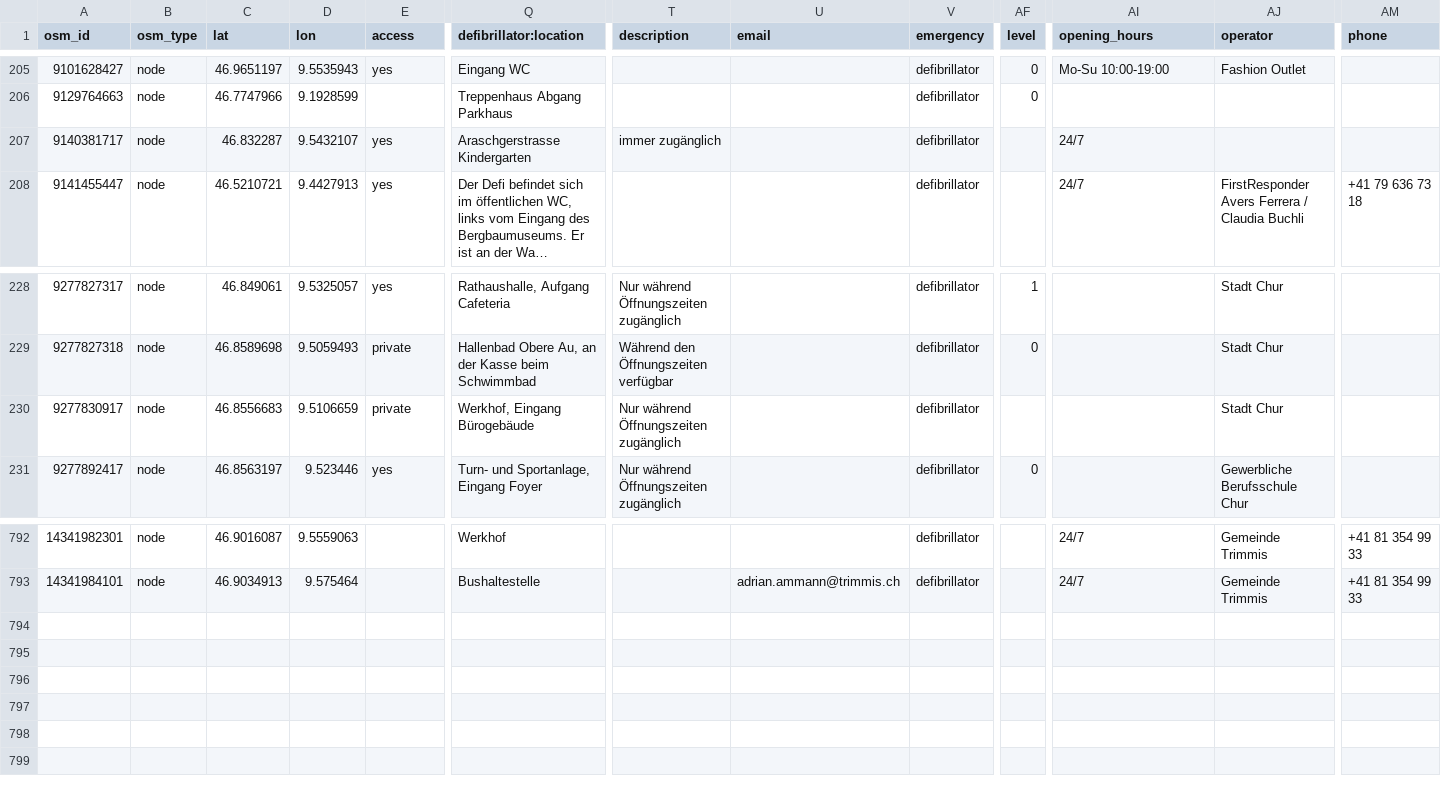
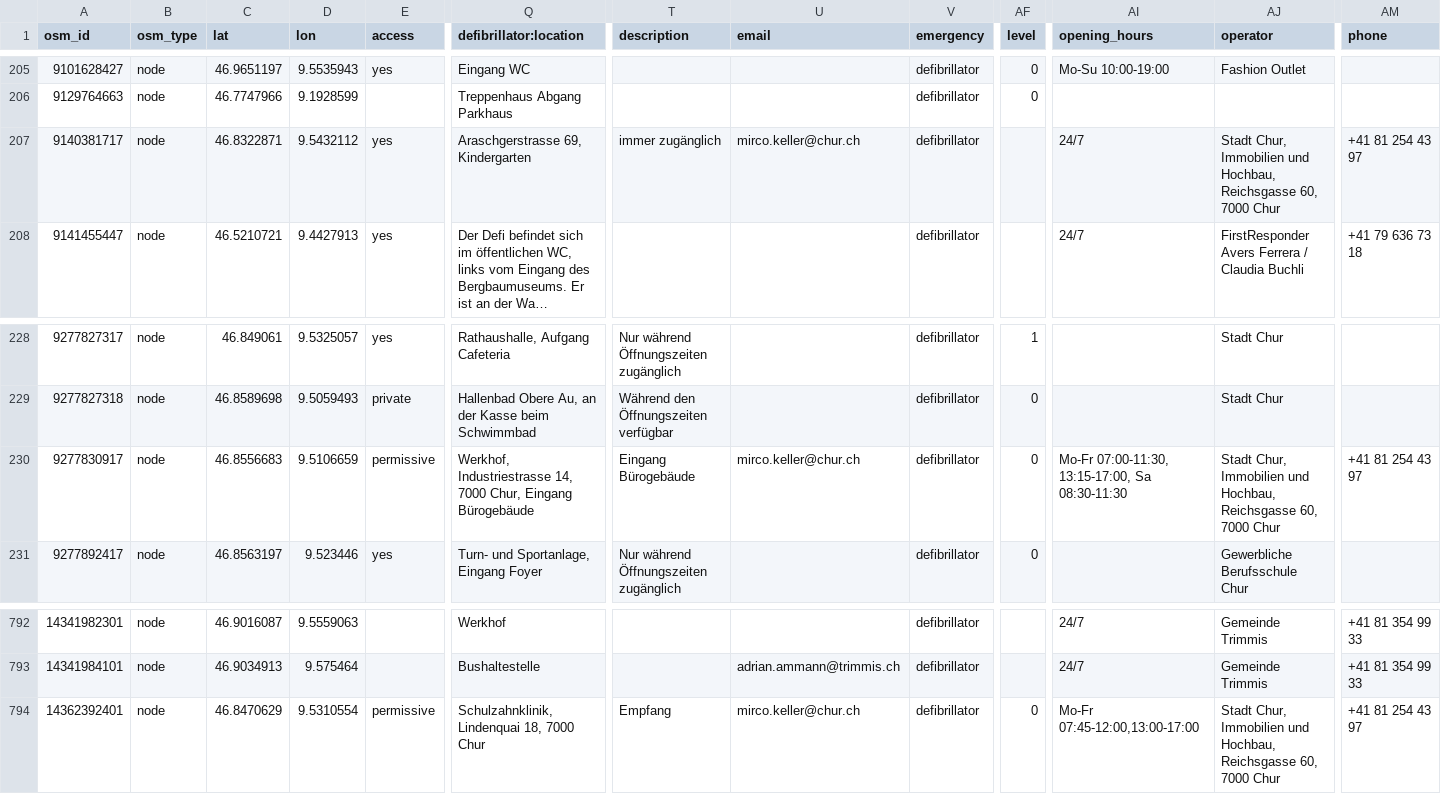
Before and after one commit to defikarte/defi_data, a CSV file: data/csv/defis_kt_gr.csv, drawn as a sheet; only a part is shown, gaps mark what is left out; long unchanged cells end in …; rows hold the shown columns only; the diff names each change by its address in the sheet, - before the commit and + after, or states it on an @@ line.

```diff
--- a/data/csv/defis_kt_gr.csv
+++ b/data/csv/defis_kt_gr.csv
-C207 (lat): 46.832287
+C207 (lat): 46.8322871
-D207 (lon): 9.5432107
+D207 (lon): 9.5432112
-Q207 (defibrillator:location): Araschgerstrasse Kindergarten
+Q207 (defibrillator:location): Araschgerstrasse 69, Kindergarten
-U207 (email): (empty)
+U207 (email): mirco.keller@chur.ch
-AJ207 (operator): (empty)
+AJ207 (operator): Stadt Chur, Immobilien und Hochbau, Reichsgasse 60, 7000 Chur
-AM207 (phone): (empty)
+AM207 (phone): +41 81 254 43 97
-E230 (access): private
+E230 (access): permissive
-Q230 (defibrillator:location): Werkhof, Eingang Bürogebäude
+Q230 (defibrillator:location): Werkhof, Industriestrasse 14, 7000 Chur, Eingang Bürogebäude
-T230 (description): Nur während Öffnungszeiten zugänglich
+T230 (description): Eingang Bürogebäude
-U230 (email): (empty)
+U230 (email): mirco.keller@chur.ch
-AF230 (level): (empty)
+AF230 (level): 0
-AI230 (opening_hours): (empty)
+AI230 (opening_hours): Mo-Fr 07:00-11:30, 13:15-17:00, Sa 08:30-11:30
-AJ230 (operator): Stadt Chur
+AJ230 (operator): Stadt Chur, Immobilien und Hochbau, Reichsgasse 60, 7000 Chur
-AM230 (phone): (empty)
+AM230 (phone): +41 81 254 43 97
+row 794: 14362392401 | node | 46.8470629 | 9.5310554 | permissive | Schulzahnklinik, Lindenquai 18, 7000 Chur | Empfang | mirco.keller@chur.ch | defibrillator | 0 | Mo-Fr 07:45-12:00,13:00-17:00 | Stadt Chur, Immobilien und Hochbau, Reichsgasse 60, 7000 Chur | +41 81 254 43 97
```
Also changed, not shown: data/csv/defis_dispo_knzsg.csv, data/csv/defis_kt_be.csv, 8 other files.
